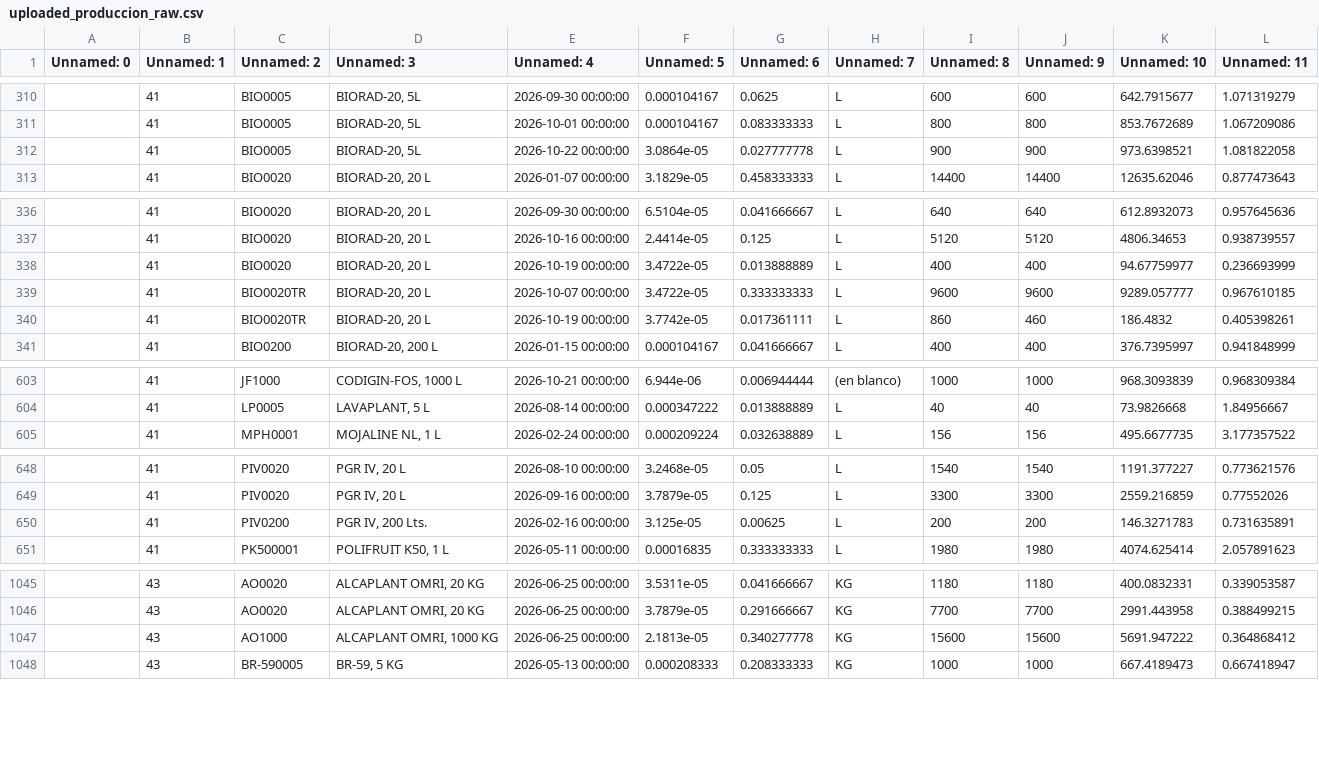
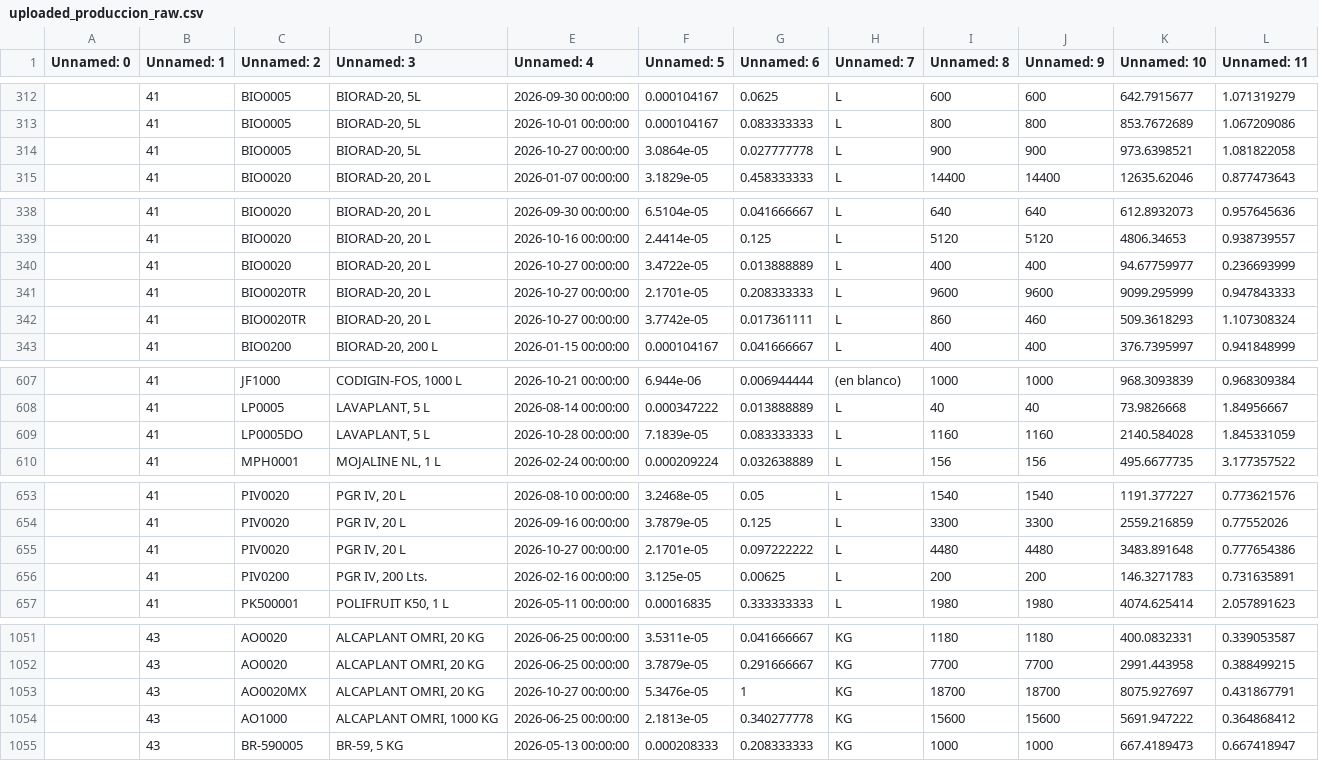
Before and after one commit to codiagrooscar/dashboard-comercial, a CSV file: uploaded_produccion_raw.csv, drawn as a sheet; only a part is shown, gaps mark what is left out; the diff covers the shown part only.

```diff
--- a/uploaded_produccion_raw.csv
+++ b/uploaded_produccion_raw.csv
@@ -311,3 +313,3 @@ Unnamed: 0,Unnamed: 1,Unnamed: 2,Unnamed: 3,Unnamed: 4,Unnamed: 5,Unnamed: 6,Unn
 ,41,BIO0005,"BIORAD-20, 5L",2026-10-01 00:00:00,0.000104167,0.083333333,L,800,800,853.7672689,1.067209086
-,41,BIO0005,"BIORAD-20, 5L",2026-10-22 00:00:00,3.0864e-05,0.027777778,L,900,900,973.6398521,1.081822058
+,41,BIO0005,"BIORAD-20, 5L",2026-10-27 00:00:00,3.0864e-05,0.027777778,L,900,900,973.6398521,1.081822058
 ,41,BIO0020,"BIORAD-20, 20 L",2026-01-07 00:00:00,3.1829e-05,0.458333333,L,14400,14400,12635.62046,0.877473643
@@ -337,5 +339,5 @@ Unnamed: 0,Unnamed: 1,Unnamed: 2,Unnamed: 3,Unnamed: 4,Unnamed: 5,Unnamed: 6,Unn
 ,41,BIO0020,"BIORAD-20, 20 L",2026-10-16 00:00:00,2.4414e-05,0.125,L,5120,5120,4806.34653,0.938739557
-,41,BIO0020,"BIORAD-20, 20 L",2026-10-19 00:00:00,3.4722e-05,0.013888889,L,400,400,94.67759977,0.236693999
-,41,BIO0020TR,"BIORAD-20, 20 L",2026-10-07 00:00:00,3.4722e-05,0.333333333,L,9600,9600,9289.057777,0.967610185
-,41,BIO0020TR,"BIORAD-20, 20 L",2026-10-19 00:00:00,3.7742e-05,0.017361111,L,860,460,186.4832,0.405398261
+,41,BIO0020,"BIORAD-20, 20 L",2026-10-27 00:00:00,3.4722e-05,0.013888889,L,400,400,94.67759977,0.236693999
+,41,BIO0020TR,"BIORAD-20, 20 L",2026-10-27 00:00:00,2.1701e-05,0.208333333,L,9600,9600,9099.295999,0.947843333
+,41,BIO0020TR,"BIORAD-20, 20 L",2026-10-27 00:00:00,3.7742e-05,0.017361111,L,860,460,509.3618293,1.107308324
 ,41,BIO0200,"BIORAD-20, 200 L",2026-01-15 00:00:00,0.000104167,0.041666667,L,400,400,376.7395997,0.941848999
@@ -604,2 +608,3 @@ Unnamed: 0,Unnamed: 1,Unnamed: 2,Unnamed: 3,Unnamed: 4,Unnamed: 5,Unnamed: 6,Unn
 ,41,LP0005       ,"LAVAPLANT, 5 L",2026-08-14 00:00:00,0.000347222,0.013888889,L,40,40,73.9826668,1.84956667
+,41,LP0005DO,"LAVAPLANT, 5 L",2026-10-28 00:00:00,7.1839e-05,0.083333333,L,1160,1160,2140.584028,1.845331059
 ,41,MPH0001      ,"MOJALINE NL, 1 L",2026-02-24 00:00:00,0.000209224,0.032638889,L,156,156,495.6677735,3.177357522
@@ -649,2 +654,3 @@ Unnamed: 0,Unnamed: 1,Unnamed: 2,Unnamed: 3,Unnamed: 4,Unnamed: 5,Unnamed: 6,Unn
 ,41,PIV0020      ,"PGR IV, 20 L",2026-09-16 00:00:00,3.7879e-05,0.125,L,3300,3300,2559.216859,0.77552026
+,41,PIV0020      ,"PGR IV, 20 L",2026-10-27 00:00:00,2.1701e-05,0.097222222,L,4480,4480,3483.891648,0.777654386
 ,41,PIV0200,"PGR IV, 200 Lts.",2026-02-16 00:00:00,3.125e-05,0.00625,L,200,200,146.3271783,0.731635891
@@ -1046,2 +1052,3 @@ Unnamed: 0,Unnamed: 1,Unnamed: 2,Unnamed: 3,Unnamed: 4,Unnamed: 5,Unnamed: 6,Unn
 ,43,AO0020,"ALCAPLANT OMRI, 20 KG",2026-06-25 00:00:00,3.7879e-05,0.291666667,KG,7700,7700,2991.443958,0.388499215
+,43,AO0020MX,"ALCAPLANT OMRI, 20 KG",2026-10-27 00:00:00,5.3476e-05,1,KG,18700,18700,8075.927697,0.431867791
 ,43,AO1000,"ALCAPLANT OMRI, 1000 KG",2026-06-25 00:00:00,2.1813e-05,0.340277778,KG,15600,15600,5691.947222,0.364868412
```
Also changed, not shown: 5 added rows and 1 removed row elsewhere in this file.
